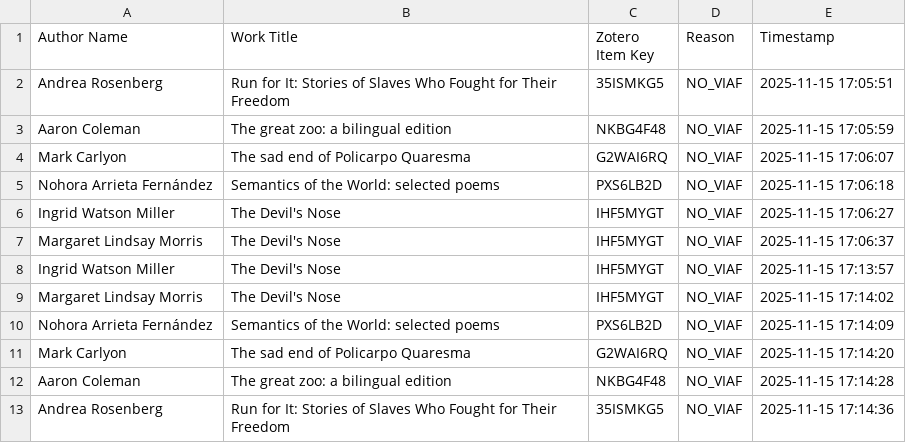
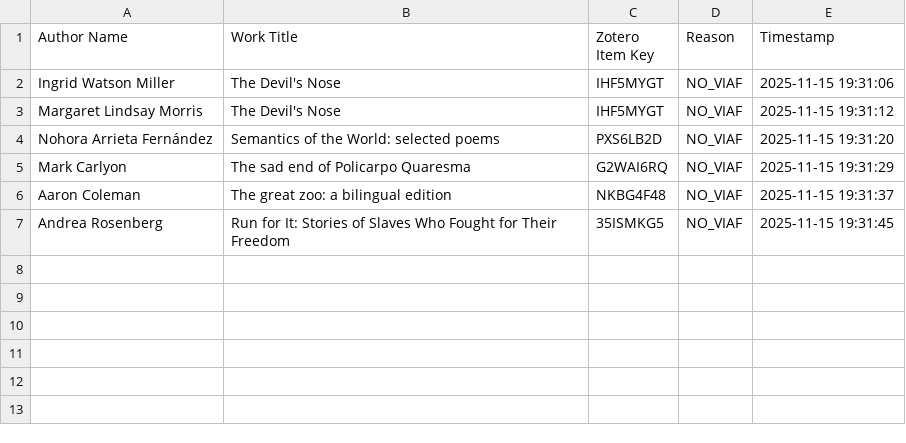
Before and after one commit to morelrep/zotero-viaf-reconciler, a CSV file: wikidata_candidates.csv, drawn as a sheet.

Commit message:
correctly skipping authors already listed for Wikidata

```diff
--- a/wikidata_candidates.csv
+++ b/wikidata_candidates.csv
@@ -1,13 +1,7 @@
 Author Name,Work Title,Zotero Item Key,Reason,Timestamp
-Andrea Rosenberg,Run for It: Stories of Slaves Who Fought for Their Freedom,35ISMKG5,NO_VIAF,2025-11-15 17:05:51
-Aaron Coleman,The great zoo: a bilingual edition,NKBG4F48,NO_VIAF,2025-11-15 17:05:59
-Mark Carlyon,The sad end of Policarpo Quaresma,G2WAI6RQ,NO_VIAF,2025-11-15 17:06:07
-Nohora Arrieta Fernández,Semantics of the World: selected poems,PXS6LB2D,NO_VIAF,2025-11-15 17:06:18
-Ingrid Watson Miller,The Devil's Nose,IHF5MYGT,NO_VIAF,2025-11-15 17:06:27
-Margaret Lindsay Morris,The Devil's Nose,IHF5MYGT,NO_VIAF,2025-11-15 17:06:37
-Ingrid Watson Miller,The Devil's Nose,IHF5MYGT,NO_VIAF,2025-11-15 17:13:57
-Margaret Lindsay Morris,The Devil's Nose,IHF5MYGT,NO_VIAF,2025-11-15 17:14:02
-Nohora Arrieta Fernández,Semantics of the World: selected poems,PXS6LB2D,NO_VIAF,2025-11-15 17:14:09
-Mark Carlyon,The sad end of Policarpo Quaresma,G2WAI6RQ,NO_VIAF,2025-11-15 17:14:20
-Aaron Coleman,The great zoo: a bilingual edition,NKBG4F48,NO_VIAF,2025-11-15 17:14:28
-Andrea Rosenberg,Run for It: Stories of Slaves Who Fought for Their Freedom,35ISMKG5,NO_VIAF,2025-11-15 17:14:36
+Ingrid Watson Miller,The Devil's Nose,IHF5MYGT,NO_VIAF,2025-11-15 19:31:06
+Margaret Lindsay Morris,The Devil's Nose,IHF5MYGT,NO_VIAF,2025-11-15 19:31:12
+Nohora Arrieta Fernández,Semantics of the World: selected poems,PXS6LB2D,NO_VIAF,2025-11-15 19:31:20
+Mark Carlyon,The sad end of Policarpo Quaresma,G2WAI6RQ,NO_VIAF,2025-11-15 19:31:29
+Aaron Coleman,The great zoo: a bilingual edition,NKBG4F48,NO_VIAF,2025-11-15 19:31:37
+Andrea Rosenberg,Run for It: Stories of Slaves Who Fought for Their Freedom,35ISMKG5,NO_VIAF,2025-11-15 19:31:45
```
Also changed, not shown: 1 other file.
